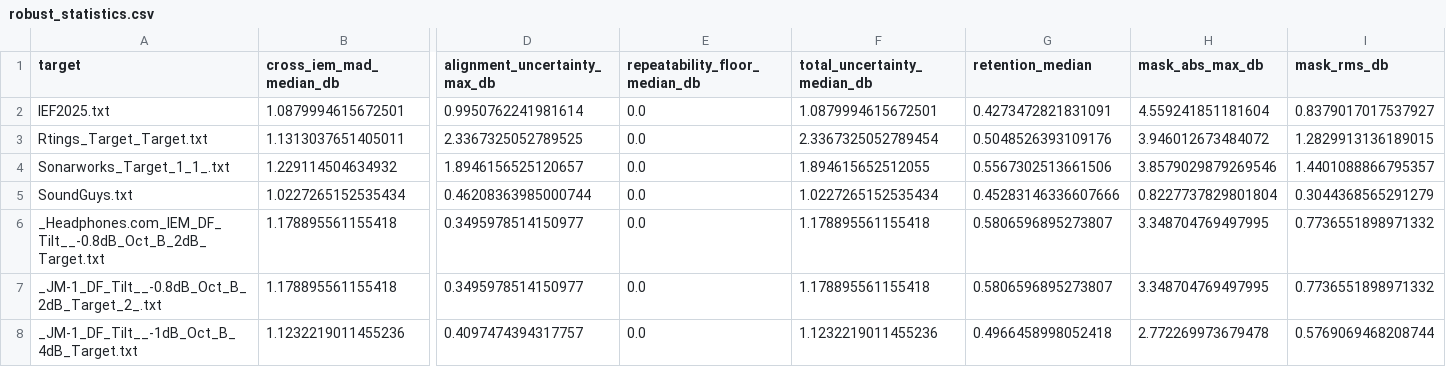
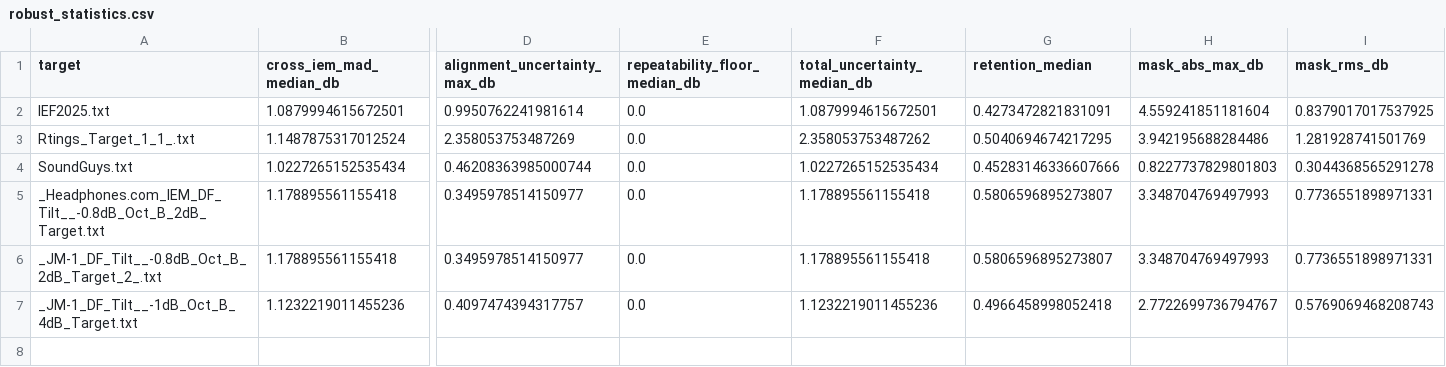
Before and after one commit to ziyadizuhir-png/iem-earprint-engine, a CSV file: reports/robust_statistics.csv, drawn as a sheet; only a part is shown, gaps mark what is left out; removed rows and columns are numbered as before the commit, all else as after; rows hold the shown columns only; the diff names each change by its address in the sheet, - before the commit and + after, or states it on an @@ line.

```diff
--- a/reports/robust_statistics.csv
+++ b/reports/robust_statistics.csv
-I2 (mask_rms_db): 0.8379017017537927
+I2 (mask_rms_db): 0.8379017017537925
-row 3: Rtings_Target_Target.txt | 1.1313037651405011 | 2.3367325052789525 | 0.0 | 2.3367325052789454 | 0.5048526393109176 | 3.946012673484072 | 1.2829913136189015
-row 4: Sonarworks_Target_1_1_.txt | 1.229114504634932 | 1.8946156525120657 | 0.0 | 1.894615652512055 | 0.5567302513661506 | 3.8579029879269546 | 1.4401088866795357
+row 3: Rtings_Target_1_1_.txt | 1.1487875317012524 | 2.358053753487269 | 0.0 | 2.358053753487262 | 0.5040694674217295 | 3.942195688284486 | 1.281928741501769
-H4 (mask_abs_max_db): 0.8227737829801804
+H4 (mask_abs_max_db): 0.8227737829801803
-I4 (mask_rms_db): 0.3044368565291279
+I4 (mask_rms_db): 0.3044368565291278
-H5:H6 (mask_abs_max_db): 3.348704769497995
+H5:H6 (mask_abs_max_db): 3.348704769497993
-I5:I6 (mask_rms_db): 0.7736551898971332
+I5:I6 (mask_rms_db): 0.7736551898971331
-H7 (mask_abs_max_db): 2.772269973679478
+H7 (mask_abs_max_db): 2.7722699736794767
-I7 (mask_rms_db): 0.5769069468208744
+I7 (mask_rms_db): 0.5769069468208743
```
Also changed, not shown: 12 other files.
